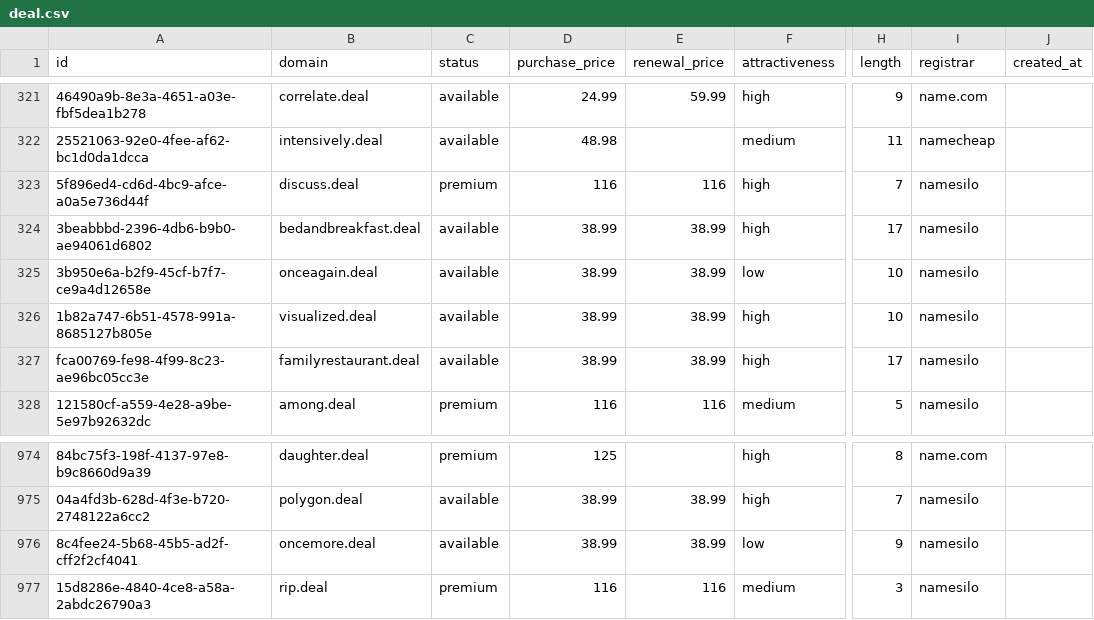
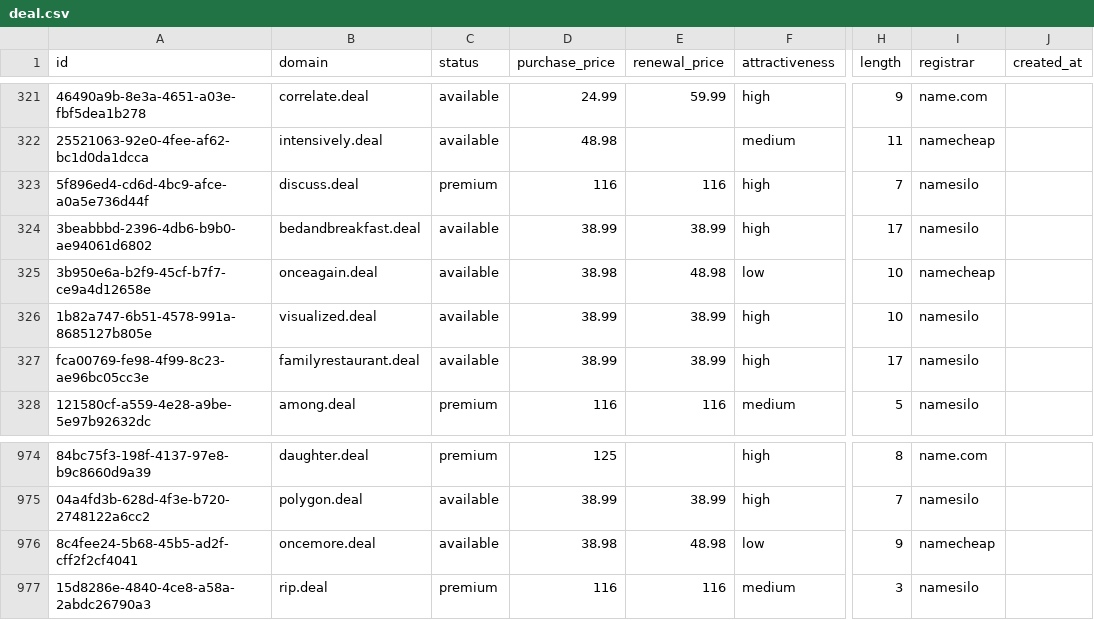
Before and after one commit to UniqueDomains/deal-oneword-domains, a CSV file: deal.csv, drawn as a sheet; only a part is shown, gaps mark what is left out; the diff names each change by its address in the sheet, - before the commit and + after, or states it on an @@ line.

Commit message:
Domains update

```diff
--- a/deal.csv
+++ b/deal.csv
-D325 (purchase_price): 38.99
+D325 (purchase_price): 38.98
-E325 (renewal_price): 38.99
+E325 (renewal_price): 48.98
-I325 (registrar): namesilo
+I325 (registrar): namecheap
-D976 (purchase_price): 38.99
+D976 (purchase_price): 38.98
-E976 (renewal_price): 38.99
+E976 (renewal_price): 48.98
-I976 (registrar): namesilo
+I976 (registrar): namecheap
```
Also changed, not shown: 4 other files.
